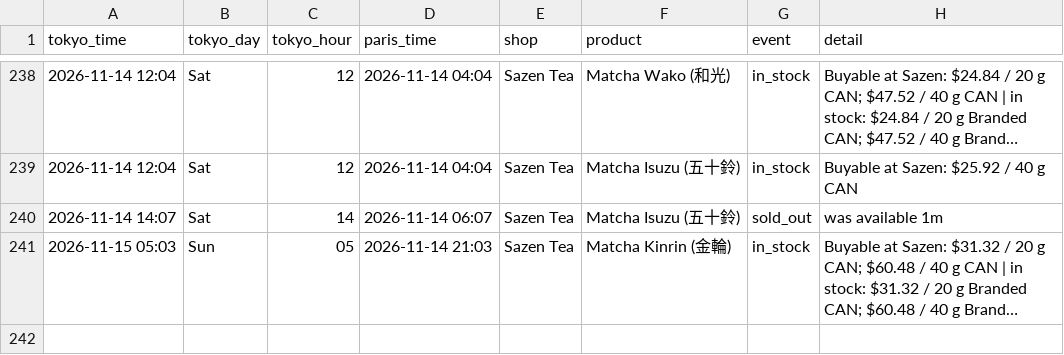
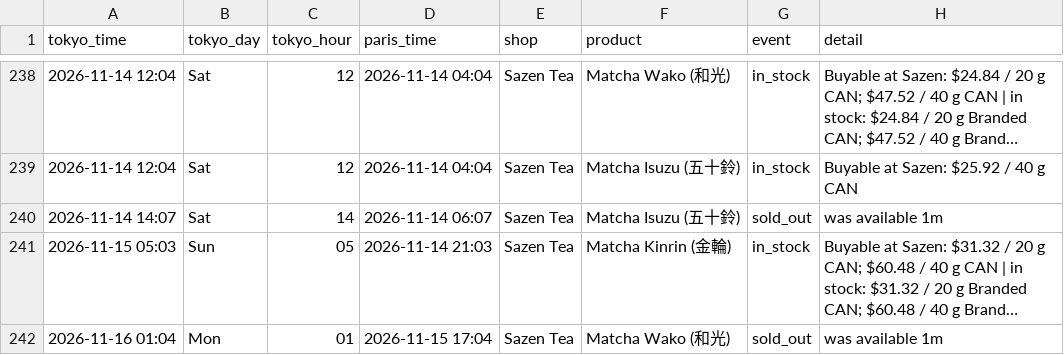
Before and after one commit to matcha-watch/matcha-watch, a CSV file: restock-log.csv, drawn as a sheet; only a part is shown, gaps mark what is left out; long unchanged cells end in …; the diff names each change by its address in the sheet, - before the commit and + after, or states it on an @@ line.

```diff
--- a/restock-log.csv
+++ b/restock-log.csv
+row 242: 2026-11-16 01:04 | Mon | 01 | 2026-11-15 17:04 | Sazen Tea | Matcha Wako (和光) | sold_out | was available 1m
```
Also changed, not shown: 2 other files.
